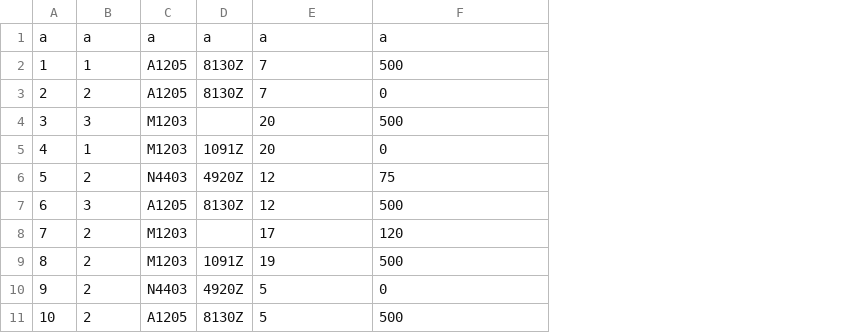
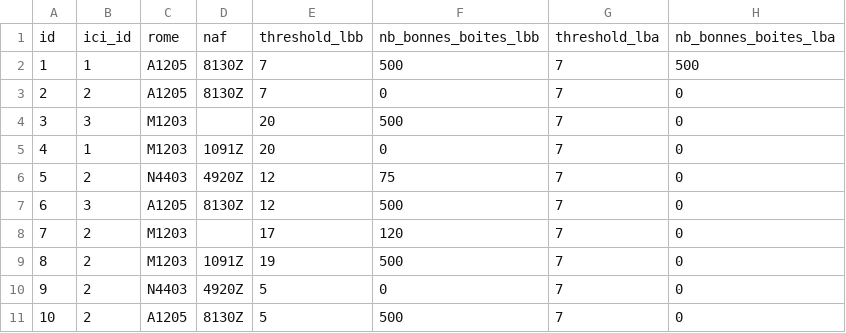
Before and after one commit to StartupsPoleEmploi/labonneboite, a CSV file: labonneboite/importer/data/perf_division_per_rome.csv, drawn as a sheet; removed rows and columns are numbered as before the commit, all else as after; the diff names each change by its address in the sheet, - before the commit and + after, or states it on an @@ line.

```diff
--- a/labonneboite/importer/data/perf_division_per_rome.csv
+++ b/labonneboite/importer/data/perf_division_per_rome.csv
+column G, rows 2-11: all 7
+column H, rows 2-11: 500 | 0 | 0 | 0 | 0 | 0 | 0 | 0 | 0 | 0
-row 1: a | a | a | a | a | a
+row 1: id | ici_id | rome | naf | threshold_lbb | nb_bonnes_boites_lbb | threshold_lba | nb_bonnes_boites_lba
```
Also changed, not shown: labonneboite/importer/data/perf_importer_cycle_infos.csv, labonneboite/importer/data/perf_prediction_and_effective_h.csv, 5 other files.
